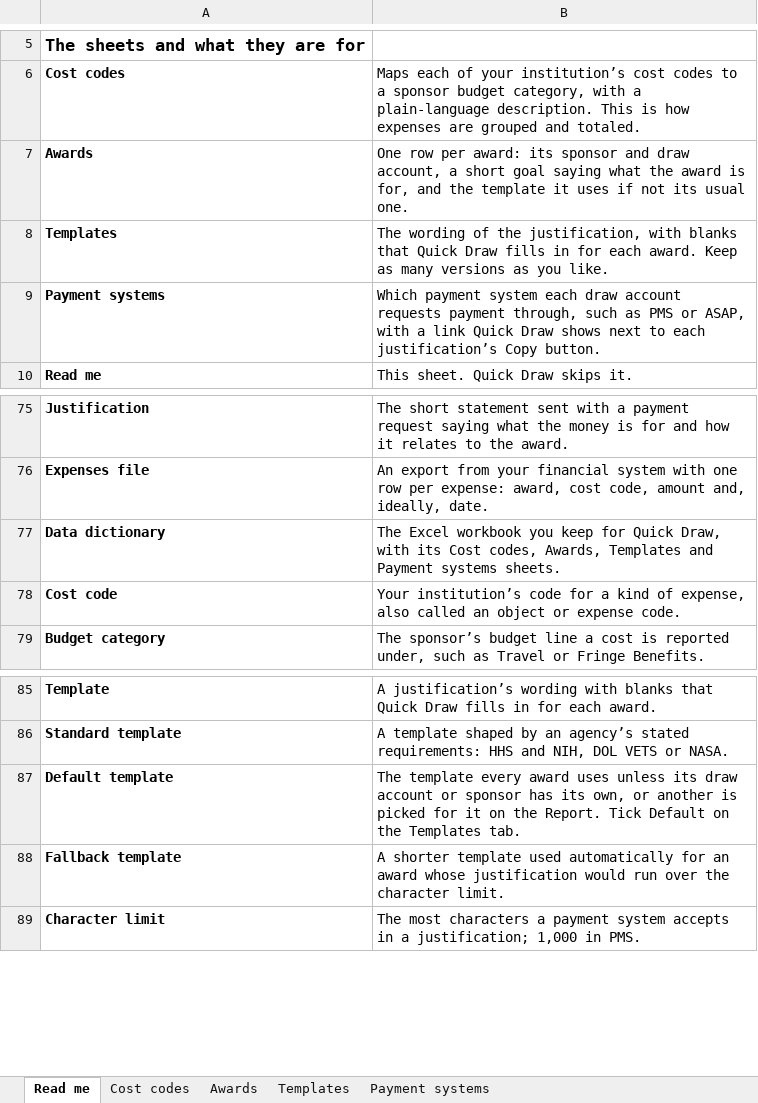
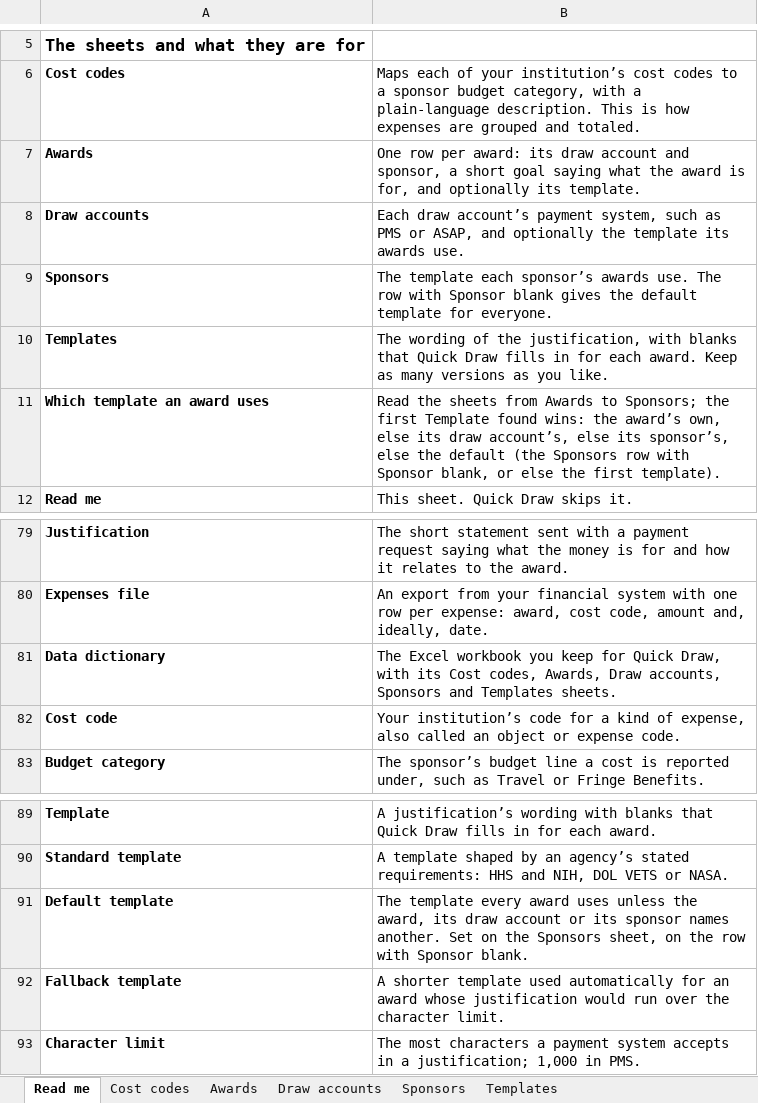
Before and after one commit to ui-insight/quick-draw, an Excel workbook: docs/samples/dictionary.xlsx, sheet Read me, drawn as a sheet; only a part is shown, gaps mark what is left out; values as stored, in another font and other column widths than the file's, no borders; removed rows and columns are numbered as before the commit, all else as after; the diff covers the shown part only; the diff names each change by its address in the sheet, - before the commit and + after, or states it on an @@ line.

```diff
--- a/docs/samples/dictionary.xlsx (sheet Read me)
+++ b/docs/samples/dictionary.xlsx (sheet Read me)
-sheet tab: Payment systems
+sheet tab: Sponsors
+sheet tab: Draw accounts
@@ sheet tab order changed: Read me | Cost codes | Awards | Draw accounts | Sponsors | Templates @@
-B7: …award: its sponsor and draw account, a short goal saying what the award is for, and the template it uses if not its usual one.
+B7: …award: its draw account and sponsor, a short goal saying what the award is for, and optionally its template.
+row 8: Draw accounts | Each draw account’s payment system, such as PMS or ASAP, and optionally the template its awards use.
+row 9: Sponsors | The template each sponsor’s awards use. The row with Sponsor blank gives the default template for everyone.
-row 9: Payment systems | Which payment system each draw account requests payment through, such as PMS or ASAP, with a link Quick Draw shows next to each justification’s Copy button.
+row 11: Which template an award uses | Read the sheets from Awards to Sponsors; the first Template found wins: the award’s own, else its draw account’s, else its sponsor’s, else the default (the Sponsors row with Sponsor blank, or else the first template).
-B81: …codes, Awards, Templates and Payment systems sheets.
+B81: …codes, Awards, Draw accounts, Sponsors and Templates sheets.
-B91: …uses unless its draw account or sponsor has its own, or another is picked for it on the Report. Tick Default on the Templates tab.
+B91: …uses unless the award, its draw account or its sponsor names another. Set on the Sponsors sheet, on the row with Sponsor blank.
```
Also changed, not shown: 12 added rows, 10 removed rows, 1 moved row and 3 edited cells elsewhere in this sheet, sheet Templates, sheet Sponsors, sheet Awards, 8 other files.
